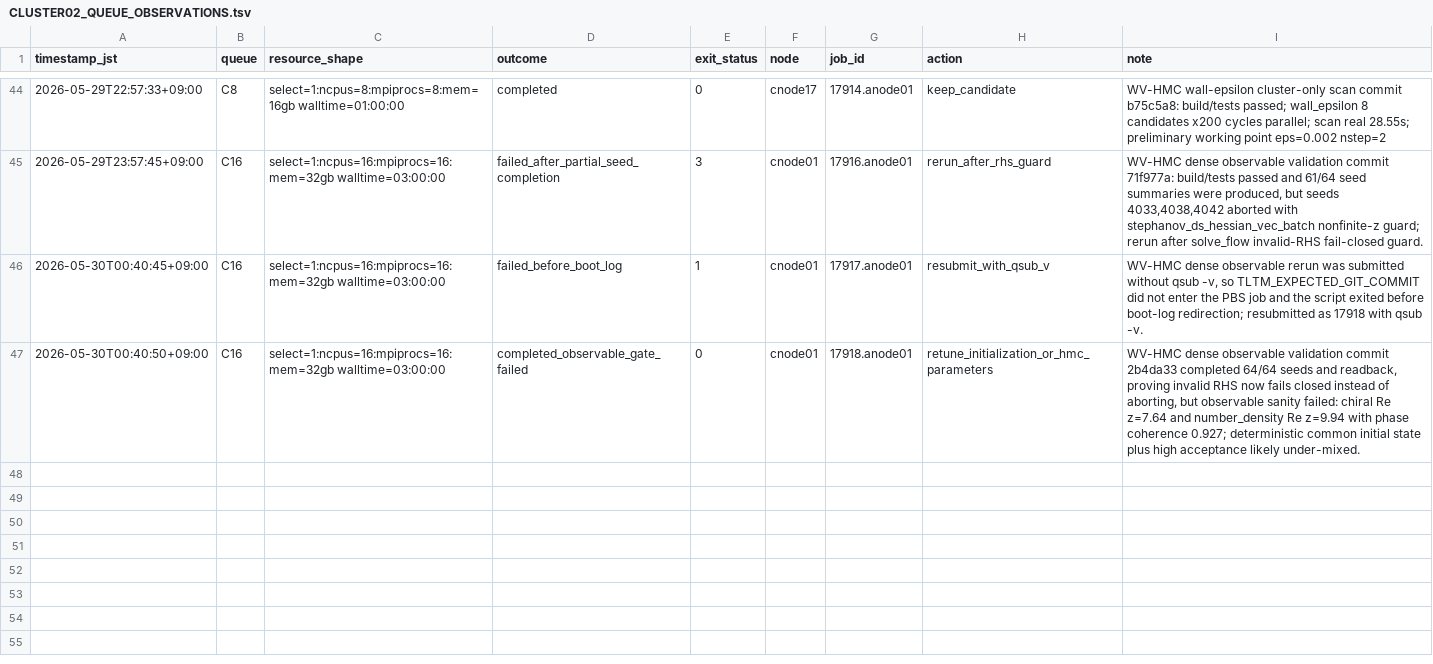
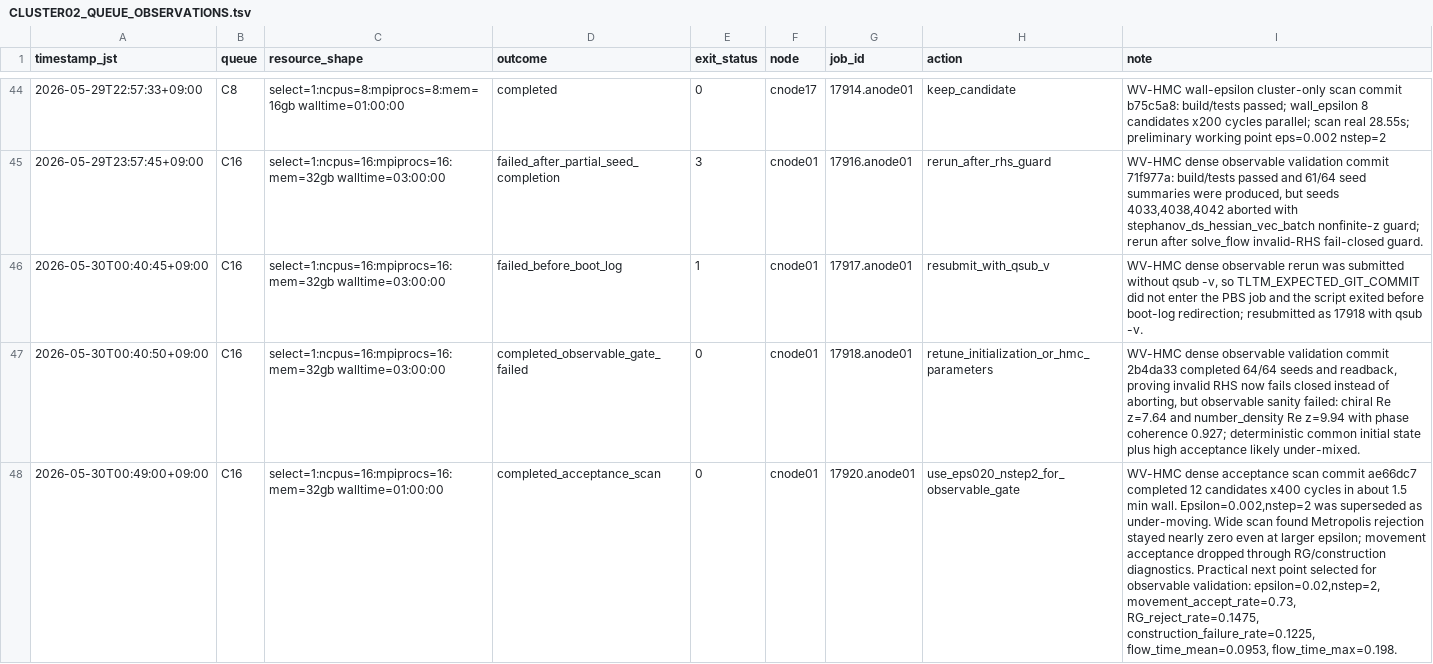
Before and after one commit to C-Y-Chou/generalized-thimble-hmc, a TSV file: codex/workspaces/fortran_modernization/state/CLUSTER02_QUEUE_OBSERVATIONS.tsv, drawn as a sheet; only a part is shown, gaps mark what is left out; the diff names each change by its address in the sheet, - before the commit and + after, or states it on an @@ line.

```diff
--- a/codex/workspaces/fortran_modernization/state/CLUSTER02_QUEUE_OBSERVATIONS.tsv
+++ b/codex/workspaces/fortran_modernization/state/CLUSTER02_QUEUE_OBSERVATIONS.tsv
+row 48: 2026-05-30T00:49:00+09:00 | C16 | select=1:ncpus=16:mpiprocs=16:mem=32gb walltime=01:00:00 | completed_acceptance_scan | 0 | cnode01 | 17920.anode01 | use_eps020_nstep2_for_observable_gate | WV-HMC dense acceptance scan commit ae66dc7 completed 12 candidates x400 cycles in about 1.5 min wall. Epsilon=0.002,nstep=2 was superseded as under-moving. Wide scan found Metropolis rejection stayed nearly zero even at larger epsilon; movement acceptance dropped through RG/construction diagnostics. Practical next point selected for observable validation: epsilon=0.02,nstep=2, movement_accept_rate=0.73, RG_reject_rate=0.1475, construction_failure_rate=0.1225, flow_time_mean=0.0953, flow_time_max=0.198.
```
Also changed, not shown: codex/workspaces/fortran_modernization/state/CLUSTER02_SCHEDULER_REQUESTS.tsv.
